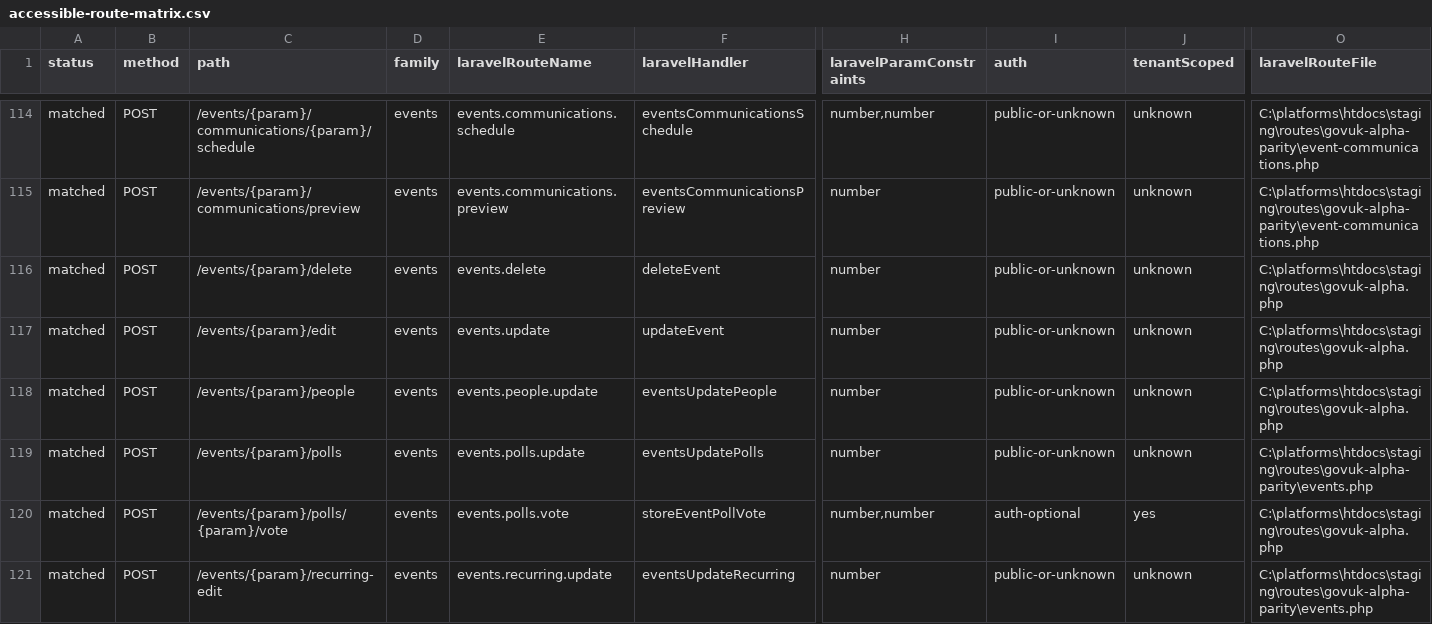
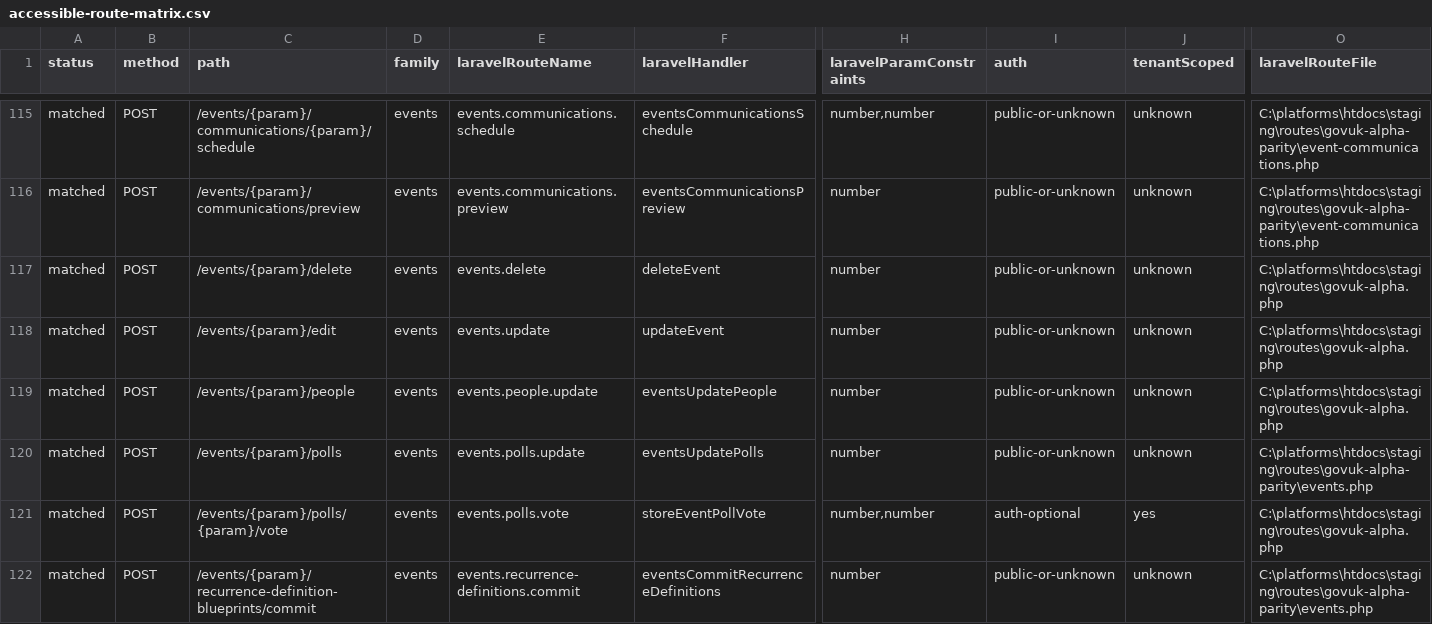
Before and after one commit to jasperfordesq-ai/api.project-nexus.net, a CSV file: apps/web-uk/docs/generated/accessible-route-matrix.csv, drawn as a sheet; only a part is shown, gaps mark what is left out; the shorter side is filled out with more unchanged rows; rows hold the shown columns only; the diff covers the shown part only; the diff names each change by its address in the sheet, - before the commit and + after, or states it on an @@ line.

Commit message:
Add Laravel recurrence definition blueprints

```diff
--- a/apps/web-uk/docs/generated/accessible-route-matrix.csv
+++ b/apps/web-uk/docs/generated/accessible-route-matrix.csv
+row 122: matched | POST | /events/{param}/recurrence-definition-blueprints/commit | events | events.recurrence-definitions.commit | eventsCommitRecurrenceDefinitions | number | public-or-unknown | unknown | C:\platforms\htdocs\staging\routes\govuk-alpha-parity\events.php
```
Also changed, not shown: 2 added rows, 3 removed rows and 1 edited cell elsewhere in this file, 6 other files.
